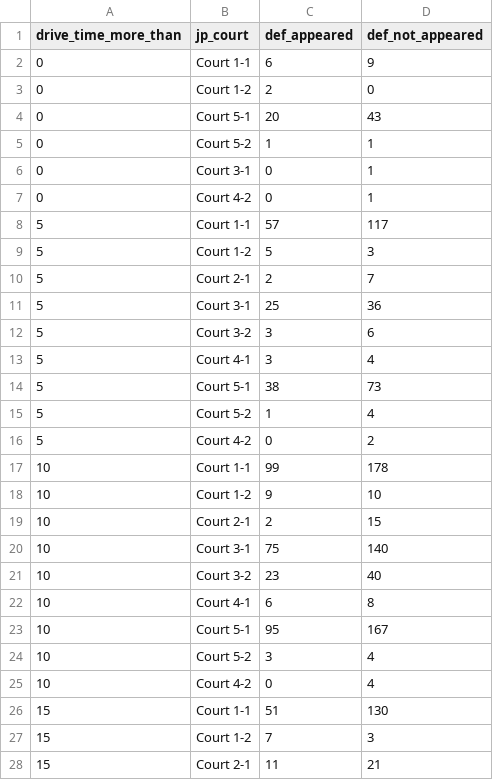
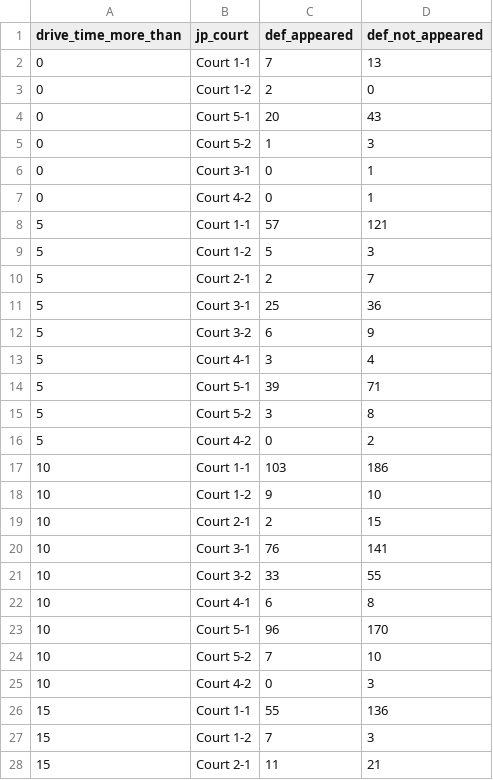
Before and after one commit to childpovertyactionlab/evictions-and-courts, a CSV file: data/evictions_and_courts.csv, drawn as a sheet; only a part is shown; the diff covers the shown part only.

```diff
--- a/data/evictions_and_courts.csv
+++ b/data/evictions_and_courts.csv
@@ -1,9 +1,9 @@
 drive_time_more_than,jp_court,def_appeared,def_not_appeared
-0,Court 1-1,6,9
+0,Court 1-1,7,13
 0,Court 1-2,2,0
 0,Court 5-1,20,43
-0,Court 5-2,1,1
+0,Court 5-2,1,3
 0,Court 3-1,0,1
 0,Court 4-2,0,1
-5,Court 1-1,57,117
+5,Court 1-1,57,121
 5,Court 1-2,5,3
@@ -11,17 +11,17 @@ drive_time_more_than,jp_court,def_appeared,def_not_appeared
 5,Court 3-1,25,36
-5,Court 3-2,3,6
+5,Court 3-2,6,9
 5,Court 4-1,3,4
-5,Court 5-1,38,73
-5,Court 5-2,1,4
+5,Court 5-1,39,71
+5,Court 5-2,3,8
 5,Court 4-2,0,2
-10,Court 1-1,99,178
+10,Court 1-1,103,186
 10,Court 1-2,9,10
 10,Court 2-1,2,15
-10,Court 3-1,75,140
-10,Court 3-2,23,40
+10,Court 3-1,76,141
+10,Court 3-2,33,55
 10,Court 4-1,6,8
-10,Court 5-1,95,167
-10,Court 5-2,3,4
-10,Court 4-2,0,4
-15,Court 1-1,51,130
+10,Court 5-1,96,170
+10,Court 5-2,7,10
+10,Court 4-2,0,3
+15,Court 1-1,55,136
 15,Court 1-2,7,3
```
Also changed, not shown: 7 edited cells elsewhere in this file, docs/data/evictions_and_courts.csv, 11 other files.
